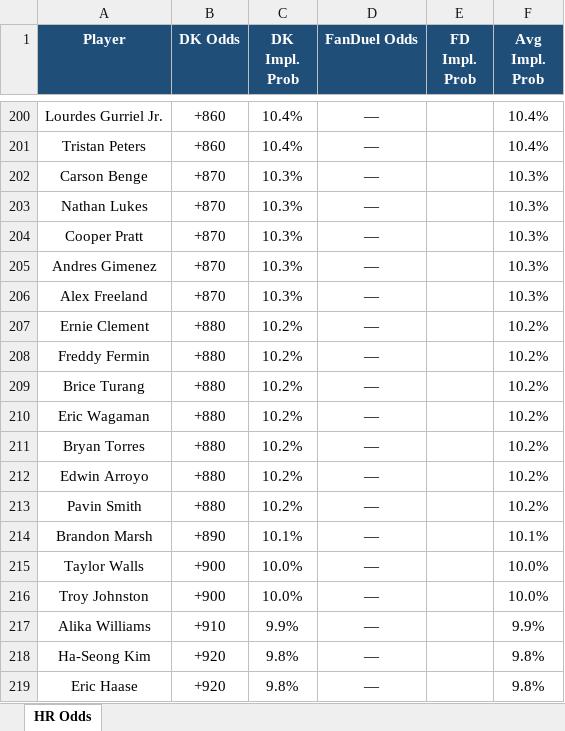
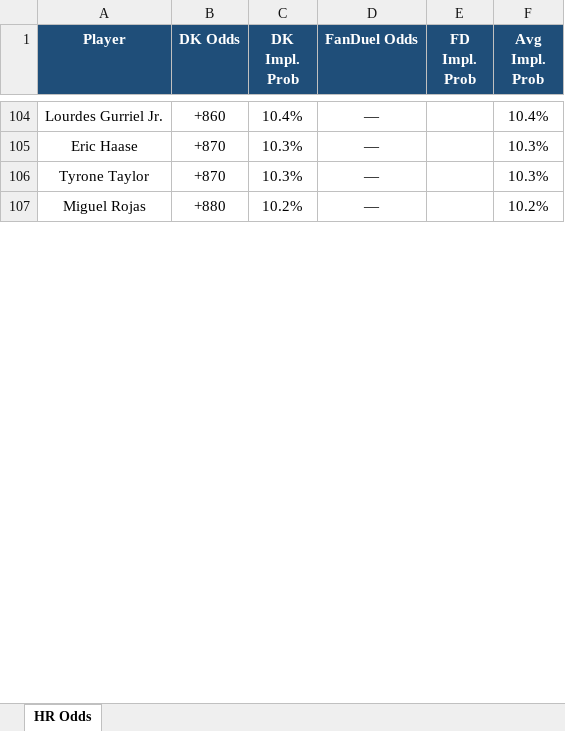
Before and after one commit to kornbergercharles-prog/HR-Odds-Scraper, an Excel workbook: hr_odds.xlsx, sheet HR Odds, drawn as a sheet; only a part is shown, gaps mark what is left out; values as stored, in another font and other column widths than the file's, no borders; removed rows and columns are numbered as before the commit, all else as after; the diff covers the shown part only; the diff names each change by its address in the sheet, - before the commit and + after, or states it on an @@ line.

```diff
--- a/hr_odds.xlsx (sheet HR Odds)
+++ b/hr_odds.xlsx (sheet HR Odds)
-row 201: Tristan Peters | +860 | 10.4% | — |  | 10.4%
-A105 (Player): Carson Benge
+A105 (Player): Eric Haase
-row 203: Nathan Lukes | +870 | 10.3% | — |  | 10.3%
-A106 (Player): Cooper Pratt
+A106 (Player): Tyrone Taylor
-row 205: Andres Gimenez | +870 | 10.3% | — |  | 10.3%
-row 206: Alex Freeland | +870 | 10.3% | — |  | 10.3%
-row 207: Ernie Clement | +880 | 10.2% | — |  | 10.2%
-row 208: Freddy Fermin | +880 | 10.2% | — |  | 10.2%
-A107 (Player): Brice Turang
+A107 (Player): Miguel Rojas
-row 210: Eric Wagaman | +880 | 10.2% | — |  | 10.2%
-row 211: Bryan Torres | +880 | 10.2% | — |  | 10.2%
-row 212: Edwin Arroyo | +880 | 10.2% | — |  | 10.2%
-row 213: Pavin Smith | +880 | 10.2% | — |  | 10.2%
-row 214: Brandon Marsh | +890 | 10.1% | — |  | 10.1%
-row 215: Taylor Walls | +900 | 10.0% | — |  | 10.0%
-row 216: Troy Johnston | +900 | 10.0% | — |  | 10.0%
-row 217: Alika Williams | +910 | 9.9% | — |  | 9.9%
-row 218: Ha-Seong Kim | +920 | 9.8% | — |  | 9.8%
-row 219: Eric Haase | +920 | 9.8% | — |  | 9.8%
```
Also changed, not shown: other rows of this sheet, 2 other files.
